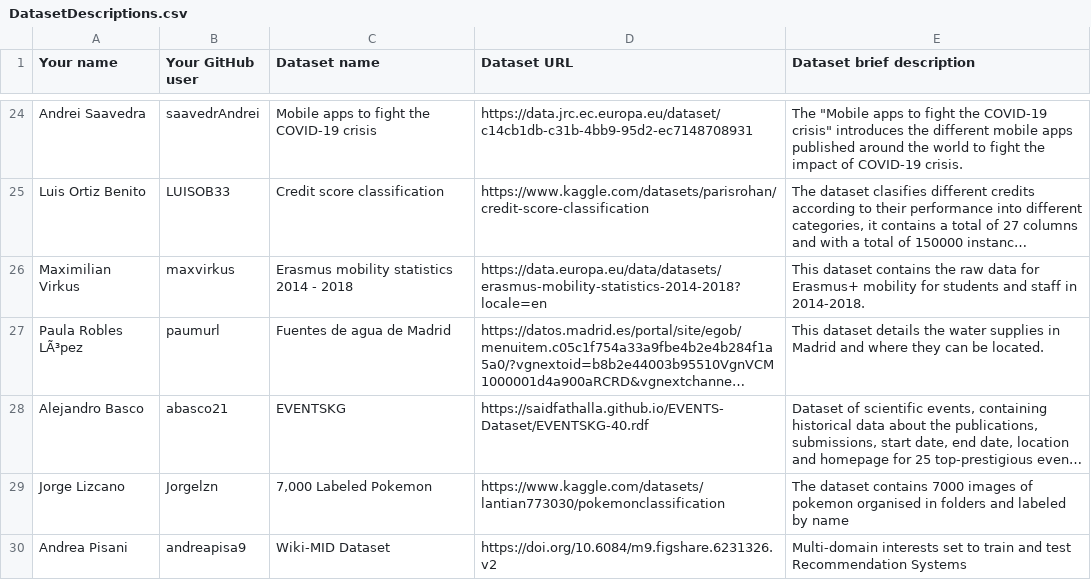
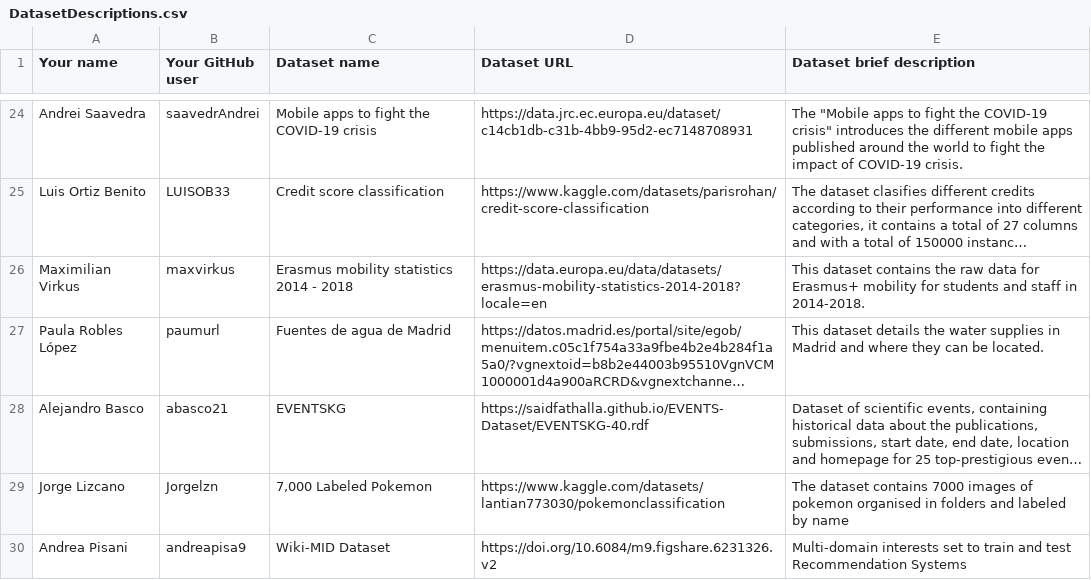
Before and after one commit to FacultadInformatica-LinkedData/Curso2022-2023-ODKG, a CSV file: Assignment1/DatasetDescriptions.csv, drawn as a sheet; only a part is shown, gaps mark what is left out; long unchanged cells end in …; the diff covers the shown part only; the diff names each change by its address in the sheet, - before the commit and + after, or states it on an @@ line.

Commit message:
Re-Assignment 1

```diff
--- a/Assignment1/DatasetDescriptions.csv
+++ b/Assignment1/DatasetDescriptions.csv
-A27 (Your name): Paula Robles LÃ³pez
+A27 (Your name): Paula Robles López
```
Also changed, not shown: 6 edited cells elsewhere in this file.
